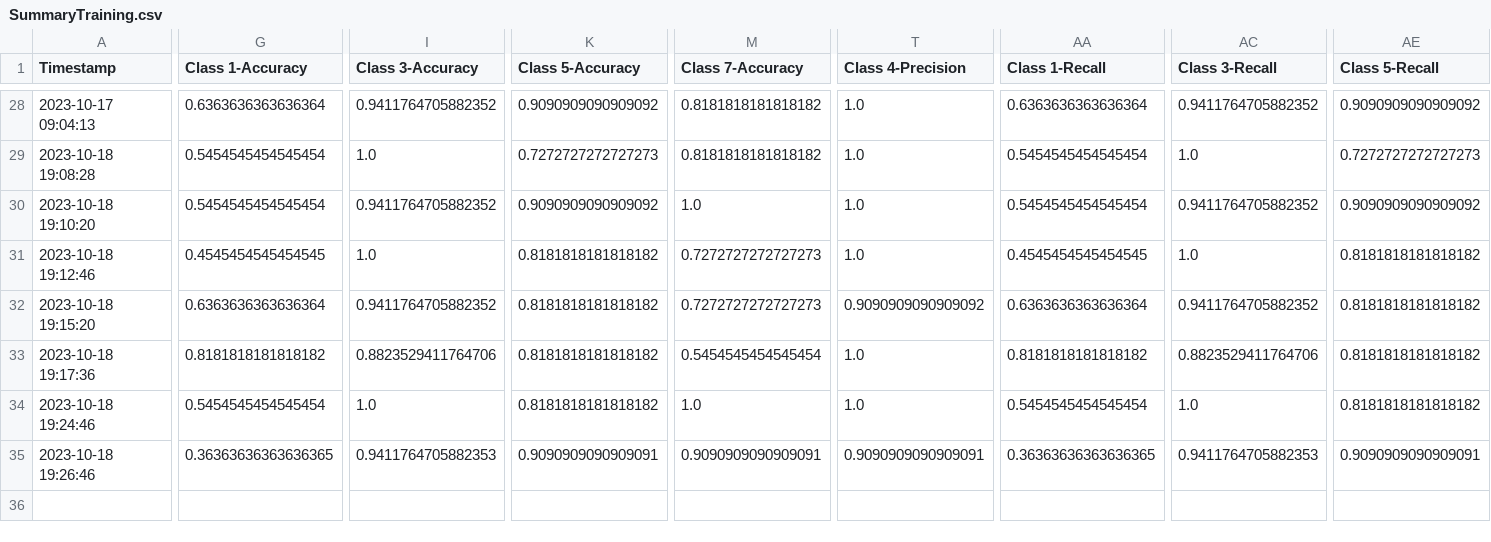
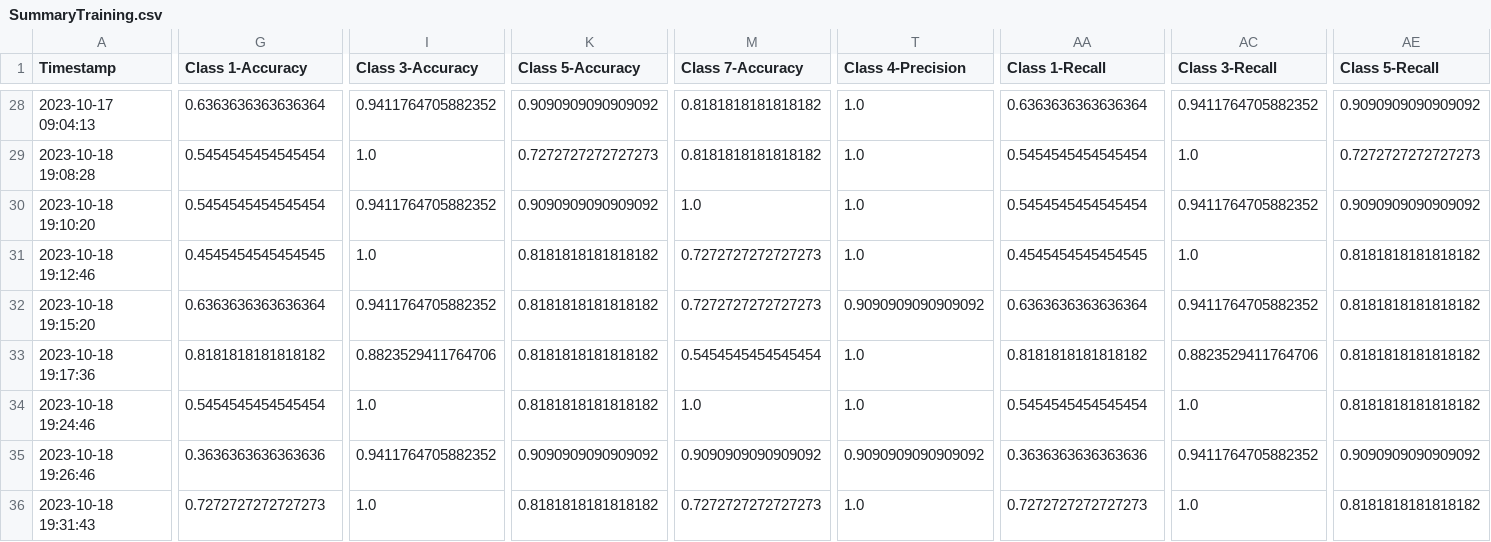
Before and after one commit to CS4272-QualityEngineering-Project/Lung-Sound-Classification-to-Detect-Respiratory-Diseases, a CSV file: SummaryTraining.csv, drawn as a sheet; only a part is shown, gaps mark what is left out; rows hold the shown columns only; the diff covers the shown part only; the diff names each change by its address in the sheet, - before the commit and + after, or states it on an @@ line.

```diff
--- a/SummaryTraining.csv
+++ b/SummaryTraining.csv
-G35 (Class 1-Accuracy): 0.36363636363636365
+G35 (Class 1-Accuracy): 0.3636363636363636
-I35 (Class 3-Accuracy): 0.9411764705882353
+I35 (Class 3-Accuracy): 0.9411764705882352
-K35 (Class 5-Accuracy): 0.9090909090909091
+K35 (Class 5-Accuracy): 0.9090909090909092
-M35 (Class 7-Accuracy): 0.9090909090909091
+M35 (Class 7-Accuracy): 0.9090909090909092
-T35 (Class 4-Precision): 0.9090909090909091
+T35 (Class 4-Precision): 0.9090909090909092
-AA35 (Class 1-Recall): 0.36363636363636365
+AA35 (Class 1-Recall): 0.3636363636363636
-AC35 (Class 3-Recall): 0.9411764705882353
+AC35 (Class 3-Recall): 0.9411764705882352
-AE35 (Class 5-Recall): 0.9090909090909091
+AE35 (Class 5-Recall): 0.9090909090909092
+row 36: 2023-10-18 19:31:43 | 0.7272727272727273 | 1.0 | 0.8181818181818182 | 0.7272727272727273 | 1.0 | 0.7272727272727273 | 1.0 | 0.8181818181818182
```
Also changed, not shown: 5 edited cells elsewhere in this file.
